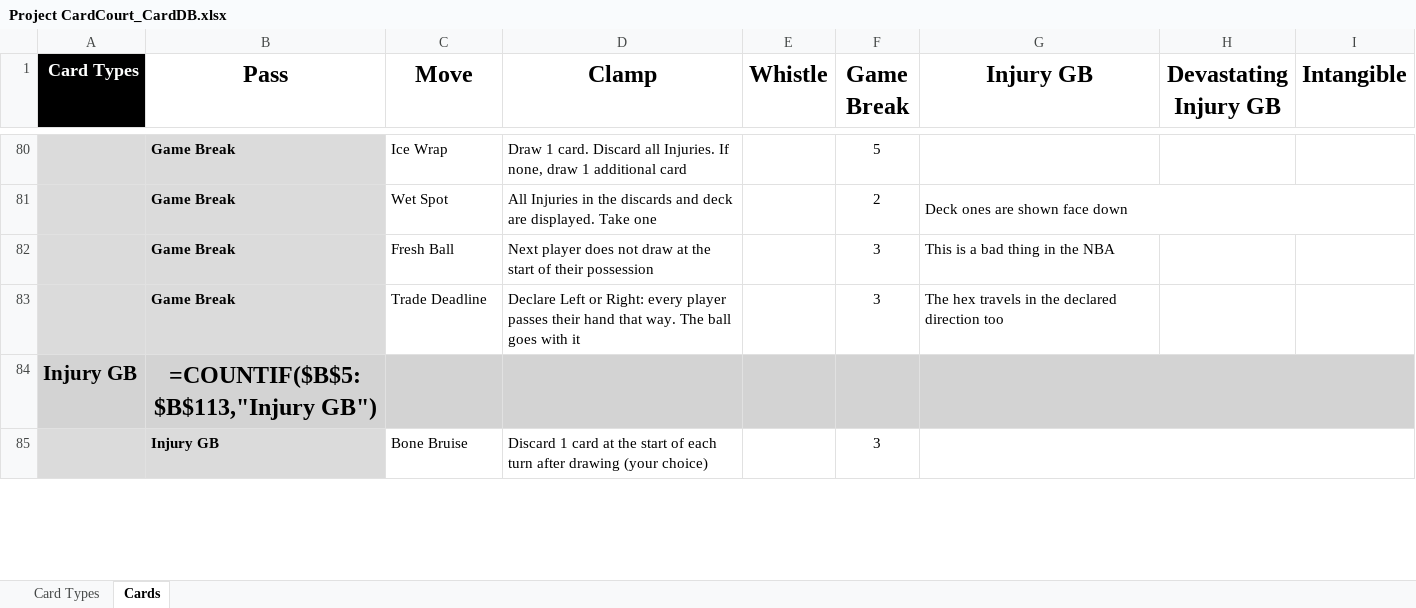
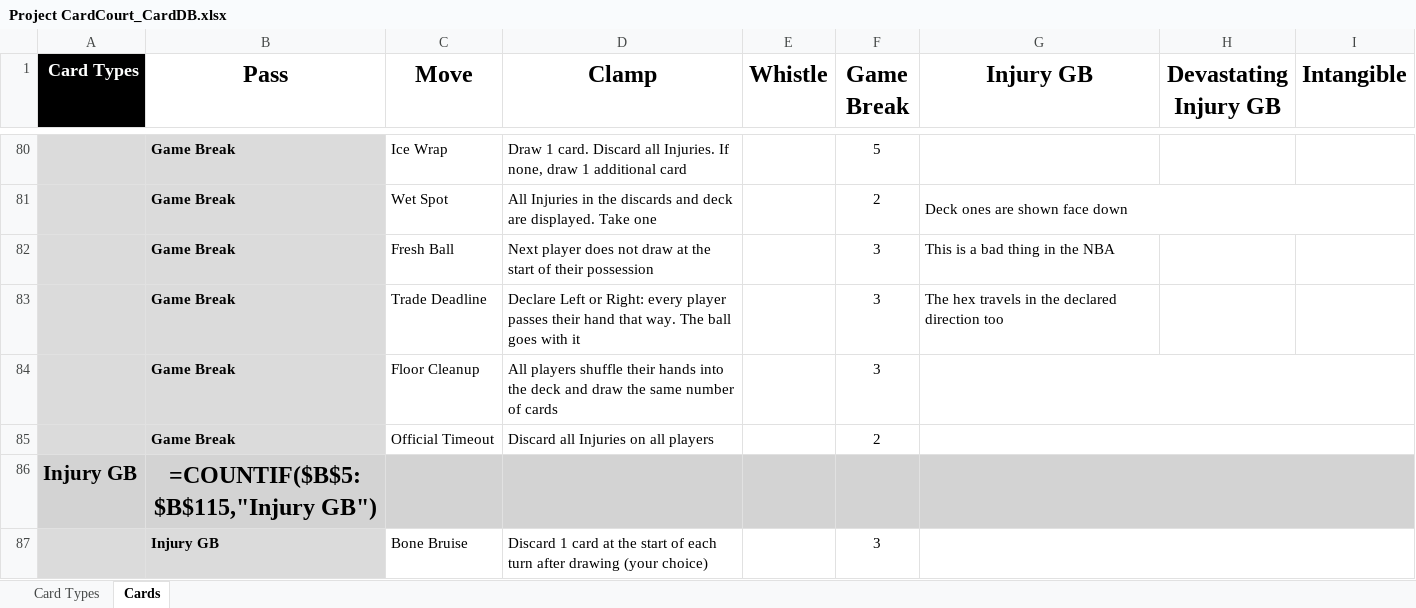
Before and after one commit to SorseC0de/Project_CardCourt, an Excel workbook: Project CardCourt_CardDB.xlsx, sheet Cards, drawn as a sheet; only a part is shown, gaps mark what is left out; values as stored, in another font and other column widths than the file's, no borders; formulas without a stored value are shown as written; addresses are those after the commit; the diff covers the shown part only; the diff names each change by its address in the sheet, - before the commit and + after, or states it on an @@ line.

```diff
--- a/Project CardCourt_CardDB.xlsx (sheet Cards)
+++ b/Project CardCourt_CardDB.xlsx (sheet Cards)
+row 84:  | Game Break | Floor Cleanup | All players shuffle their hands into the deck and draw the same number of cards |  | 3
+row 85:  | Game Break | Official Timeout | Discard all Injuries on all players |  | 2
-B86 (Pass): =COUNTIF($B$5:$B$113,"Injury GB")
+B86 (Pass): =COUNTIF($B$5:$B$115,"Injury GB")
```
Also changed, not shown: 16 edited cells elsewhere in this sheet, 3 other files.
